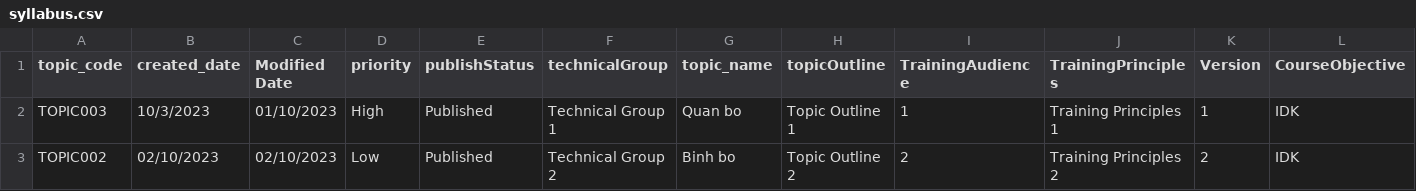
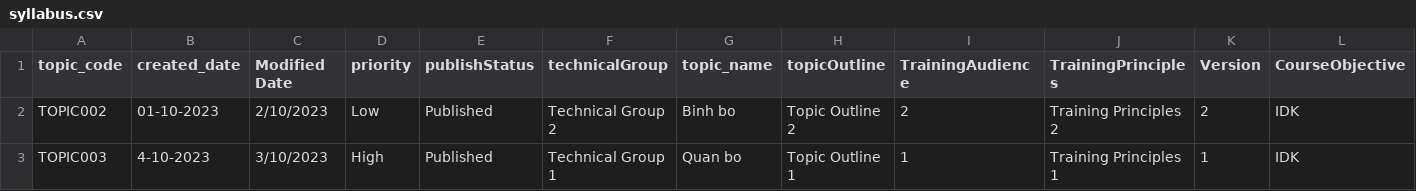
Before and after one commit to trihuynh1811/OJT_FINAL_PROJECT, a CSV file: src/main/resources/syllabus.csv, drawn as a sheet.

Commit message:
DateFormateCsv

```diff
--- a/src/main/resources/syllabus.csv
+++ b/src/main/resources/syllabus.csv
@@ -1,3 +1,3 @@
 topic_code,created_date,Modified Date,priority,publishStatus,technicalGroup,topic_name,topicOutline,TrainingAudience,TrainingPrinciples,Version,CourseObjective
-TOPIC003,10/3/2023, 01/10/2023,High, Published,Technical Group 1,Quan bo,Topic Outline 1,1,Training Principles 1,1,IDK
-TOPIC002, 02/10/2023, 02/10/2023,Low, Published,Technical Group 2,Binh bo,Topic Outline 2,2,Training Principles 2,2,IDK
+TOPIC002, 01-10-2023,2/10/2023,Low, Published,Technical Group 2,Binh bo,Topic Outline 2,2,Training Principles 2,2,IDK
+TOPIC003, 4-10-2023,3/10/2023,High, Published,Technical Group 1,Quan bo,Topic Outline 1,1,Training Principles 1,1,IDK
```
Also changed, not shown: 1 other file.
